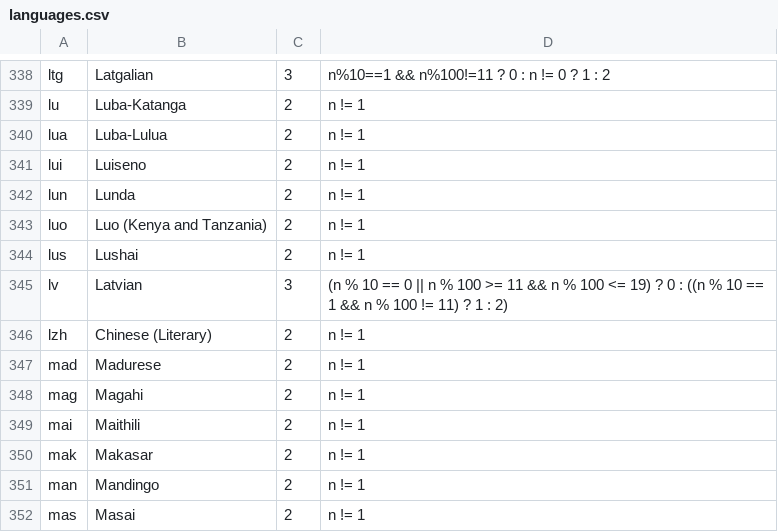
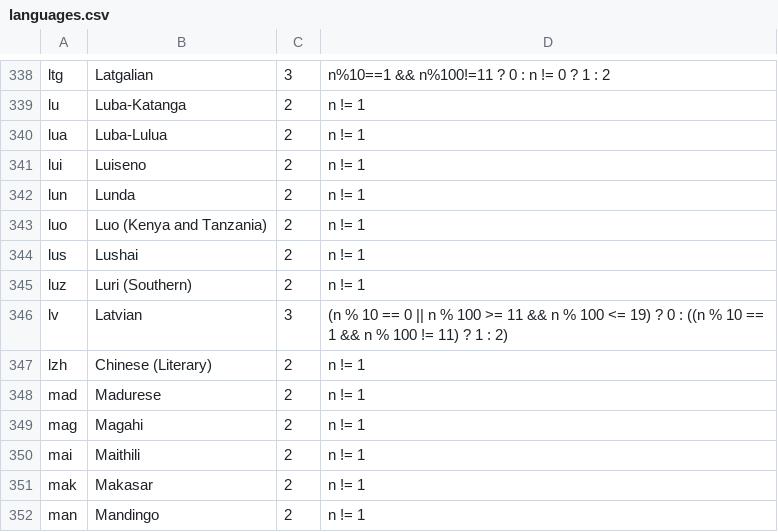
Before and after one commit to WeblateOrg/language-data, a CSV file: languages.csv, drawn as a sheet; only a part is shown, gaps mark what is left out; the shorter side is filled out with more unchanged rows.

Commit message:
add luz

```diff
--- a/languages.csv
+++ b/languages.csv
@@ -344,2 +344,3 @@ luo;Luo (Kenya and Tanzania);2;n != 1
 lus;Lushai;2;n != 1
+luz;Luri (Southern);2;n != 1
 lv;Latvian;3;(n % 10 == 0 || n % 100 >= 11 && n % 100 <= 19) ? 0 : ((n % 10 == 1 && n % 100 != 11) ? 1 : 2)
```
